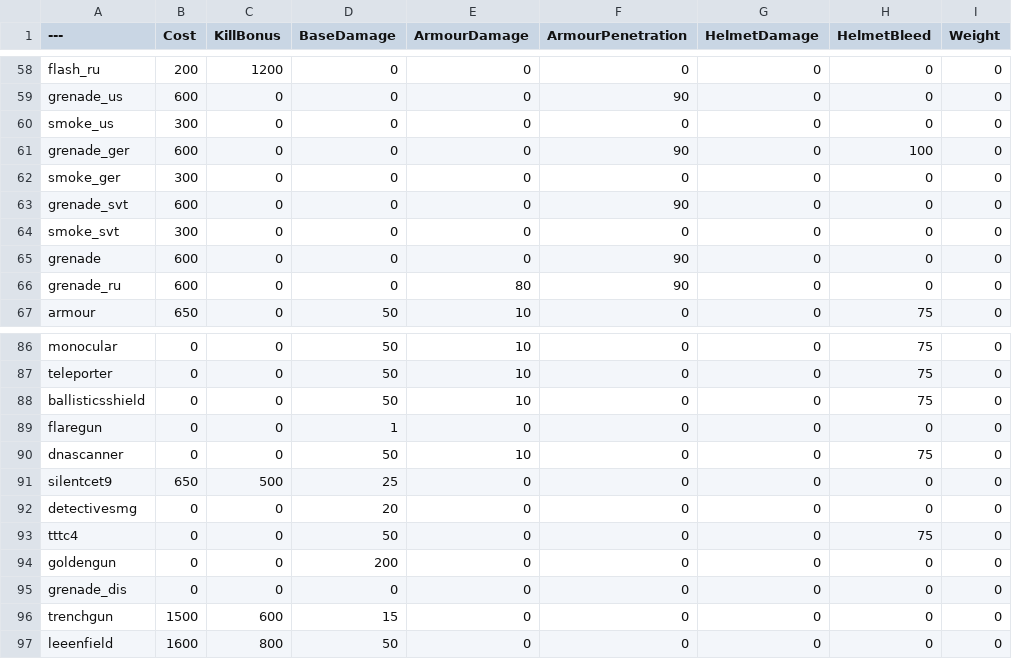
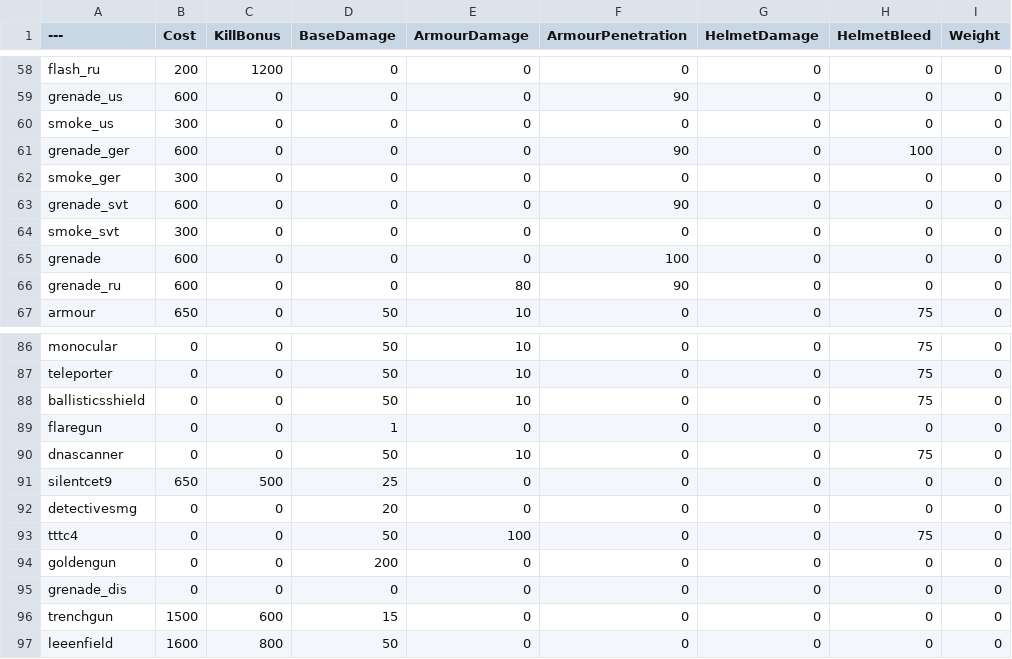
Before and after one commit to Left4pillz/BalancingTable, a CSV file: BalancingTable.csv, drawn as a sheet; only a part is shown, gaps mark what is left out; the diff names each change by its address in the sheet, - before the commit and + after, or states it on an @@ line.

Commit message:
Update BalancingTable.csv

```diff
--- a/BalancingTable.csv
+++ b/BalancingTable.csv
-F65 (ArmourPenetration): 90
+F65 (ArmourPenetration): 100
-E93 (ArmourDamage): 0
+E93 (ArmourDamage): 100
```
